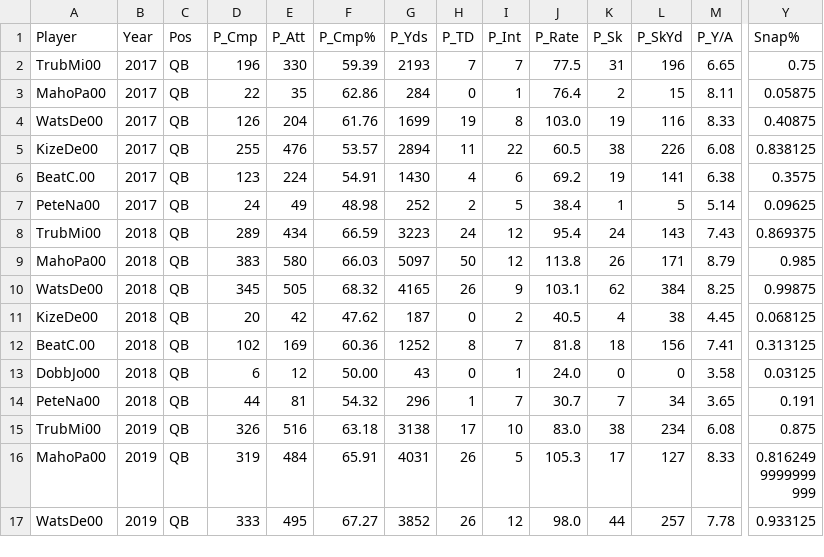
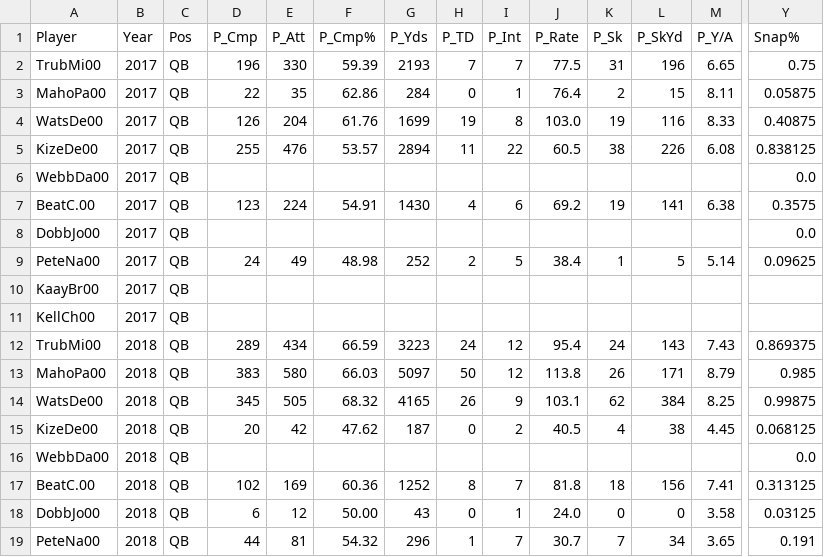
Before and after one commit to r-gram/DS440, a CSV file: Data/QB_DataFrame.csv, drawn as a sheet; only a part is shown, gaps mark what is left out; the shorter side is filled out with more unchanged rows; rows hold the shown columns only; the diff covers the shown part only; the diff names each change by its address in the sheet, - before the commit and + after, or states it on an @@ line.

Commit message:
Included players even if they dont have stats

```diff
--- a/Data/QB_DataFrame.csv
+++ b/Data/QB_DataFrame.csv
+row 6: WebbDa00 | 2017 | QB |  |  |  |  |  |  |  |  |  |  | 0.0
+row 8: DobbJo00 | 2017 | QB |  |  |  |  |  |  |  |  |  |  | 0.0
+row 10: KaayBr00 | 2017 | QB
+row 11: KellCh00 | 2017 | QB
+row 16: WebbDa00 | 2018 | QB |  |  |  |  |  |  |  |  |  |  | 0.0
```
Also changed, not shown: 23 added rows elsewhere in this file.
